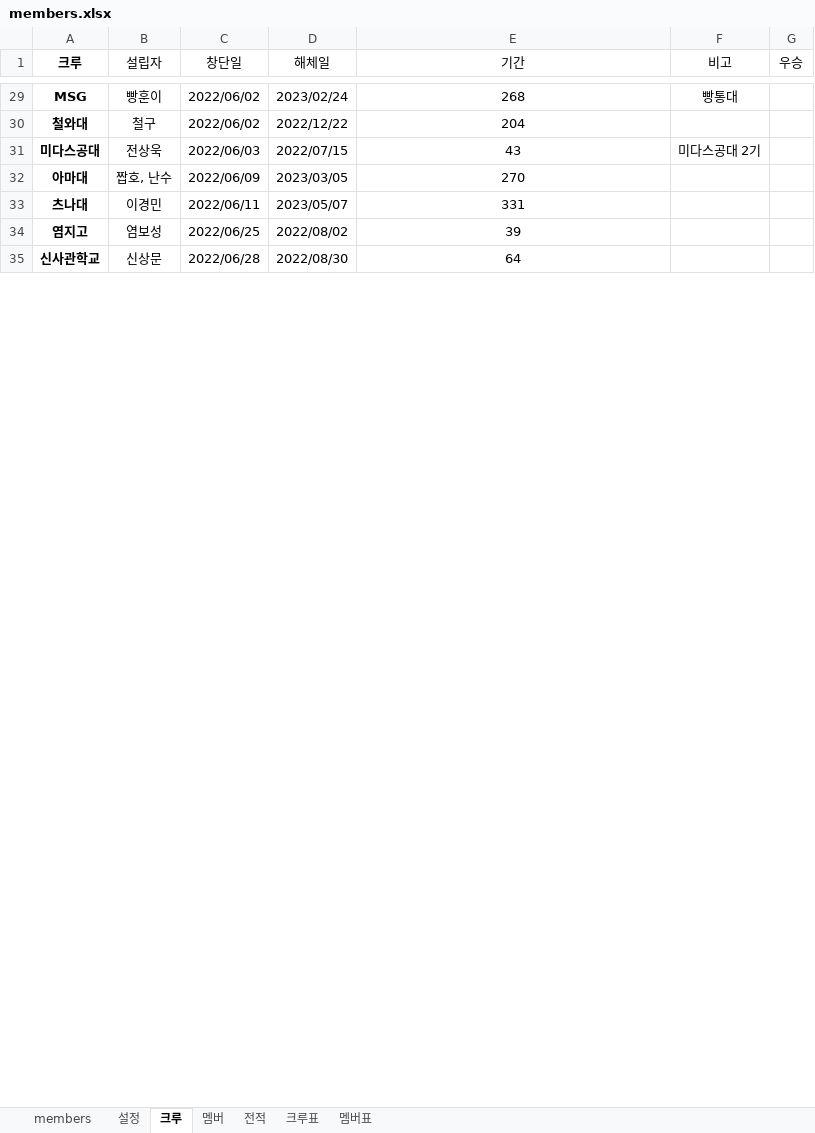
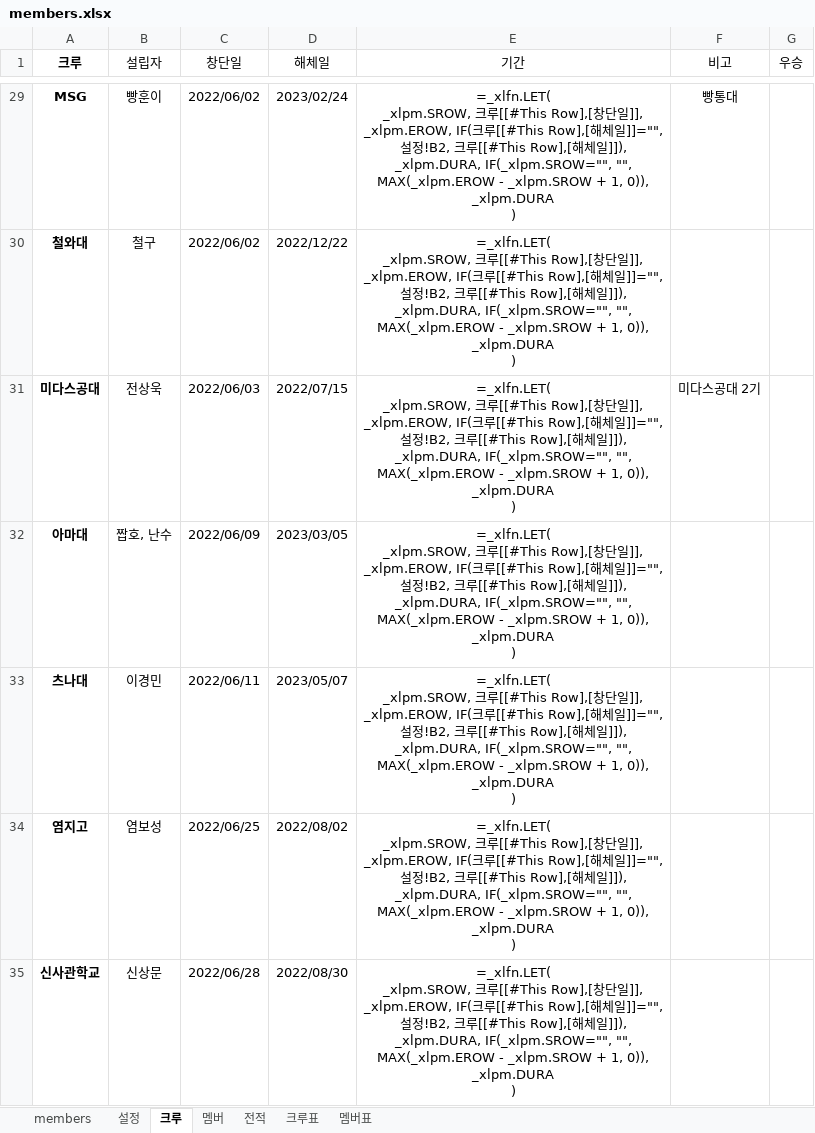
Before and after one commit to ststats/staruniv, an Excel workbook: data/members.xlsx, sheet 크루, drawn as a sheet; only a part is shown, gaps mark what is left out; values as stored, in another font and other column widths than the file's, no borders; formulas without a stored value are shown as written; table styles not drawn; ↵ is a line break in a cell; the diff covers the shown part only; the diff names each change by its address in the sheet, - before the commit and + after, or states it on an @@ line.

```diff
--- a/data/members.xlsx (sheet 크루)
+++ b/data/members.xlsx (sheet 크루)
-E29 (기간): 268
+E29 (기간): =_xlfn.LET( ↵ _xlpm.SROW, 크루[[#This Row],[창단일]], ↵ _xlpm.EROW, IF(크루[[#This Row],[해체일]]="", 설정!B2, 크루[[#This Row],[해체일]]), ↵ _xlpm.DURA, IF(_xlpm.SROW="", "", MAX(_xlpm.EROW - _xlpm.SROW + 1, 0)), ↵ _xlpm.DURA ↵ )
-E30 (기간): 204
+E30 (기간): =_xlfn.LET( ↵ _xlpm.SROW, 크루[[#This Row],[창단일]], ↵ _xlpm.EROW, IF(크루[[#This Row],[해체일]]="", 설정!B2, 크루[[#This Row],[해체일]]), ↵ _xlpm.DURA, IF(_xlpm.SROW="", "", MAX(_xlpm.EROW - _xlpm.SROW + 1, 0)), ↵ _xlpm.DURA ↵ )
-E31 (기간): 43
+E31 (기간): =_xlfn.LET( ↵ _xlpm.SROW, 크루[[#This Row],[창단일]], ↵ _xlpm.EROW, IF(크루[[#This Row],[해체일]]="", 설정!B2, 크루[[#This Row],[해체일]]), ↵ _xlpm.DURA, IF(_xlpm.SROW="", "", MAX(_xlpm.EROW - _xlpm.SROW + 1, 0)), ↵ _xlpm.DURA ↵ )
-E32 (기간): 270
+E32 (기간): =_xlfn.LET( ↵ _xlpm.SROW, 크루[[#This Row],[창단일]], ↵ _xlpm.EROW, IF(크루[[#This Row],[해체일]]="", 설정!B2, 크루[[#This Row],[해체일]]), ↵ _xlpm.DURA, IF(_xlpm.SROW="", "", MAX(_xlpm.EROW - _xlpm.SROW + 1, 0)), ↵ _xlpm.DURA ↵ )
-E33 (기간): 331
+E33 (기간): =_xlfn.LET( ↵ _xlpm.SROW, 크루[[#This Row],[창단일]], ↵ _xlpm.EROW, IF(크루[[#This Row],[해체일]]="", 설정!B2, 크루[[#This Row],[해체일]]), ↵ _xlpm.DURA, IF(_xlpm.SROW="", "", MAX(_xlpm.EROW - _xlpm.SROW + 1, 0)), ↵ _xlpm.DURA ↵ )
-E34 (기간): 39
+E34 (기간): =_xlfn.LET( ↵ _xlpm.SROW, 크루[[#This Row],[창단일]], ↵ _xlpm.EROW, IF(크루[[#This Row],[해체일]]="", 설정!B2, 크루[[#This Row],[해체일]]), ↵ _xlpm.DURA, IF(_xlpm.SROW="", "", MAX(_xlpm.EROW - _xlpm.SROW + 1, 0)), ↵ _xlpm.DURA ↵ )
-E35 (기간): 64
+E35 (기간): =_xlfn.LET( ↵ _xlpm.SROW, 크루[[#This Row],[창단일]], ↵ _xlpm.EROW, IF(크루[[#This Row],[해체일]]="", 설정!B2, 크루[[#This Row],[해체일]]), ↵ _xlpm.DURA, IF(_xlpm.SROW="", "", MAX(_xlpm.EROW - _xlpm.SROW + 1, 0)), ↵ _xlpm.DURA ↵ )
```
Also changed, not shown: 104 edited cells elsewhere in this sheet, sheet 전적, sheet 멤버, sheet 크루표, sheet 멤버표, sheet members, sheet 설정, 6 other files.
